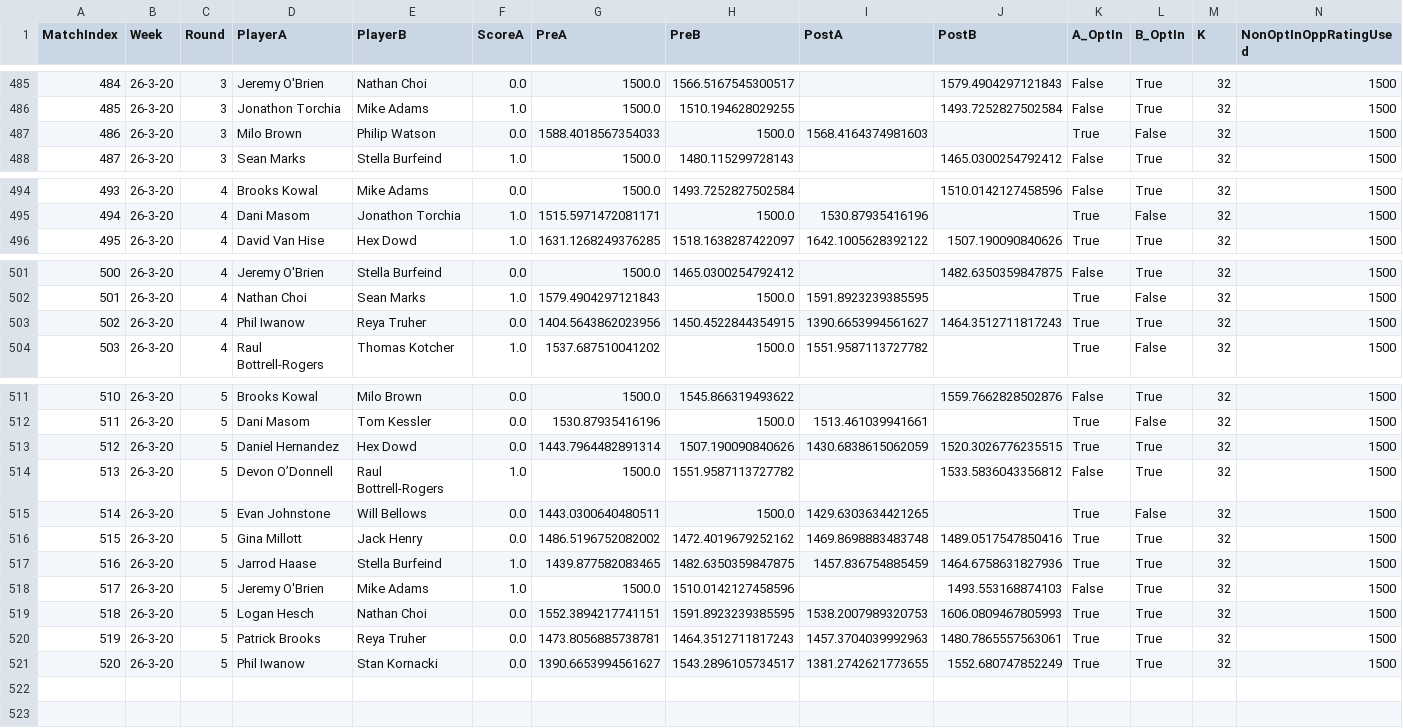
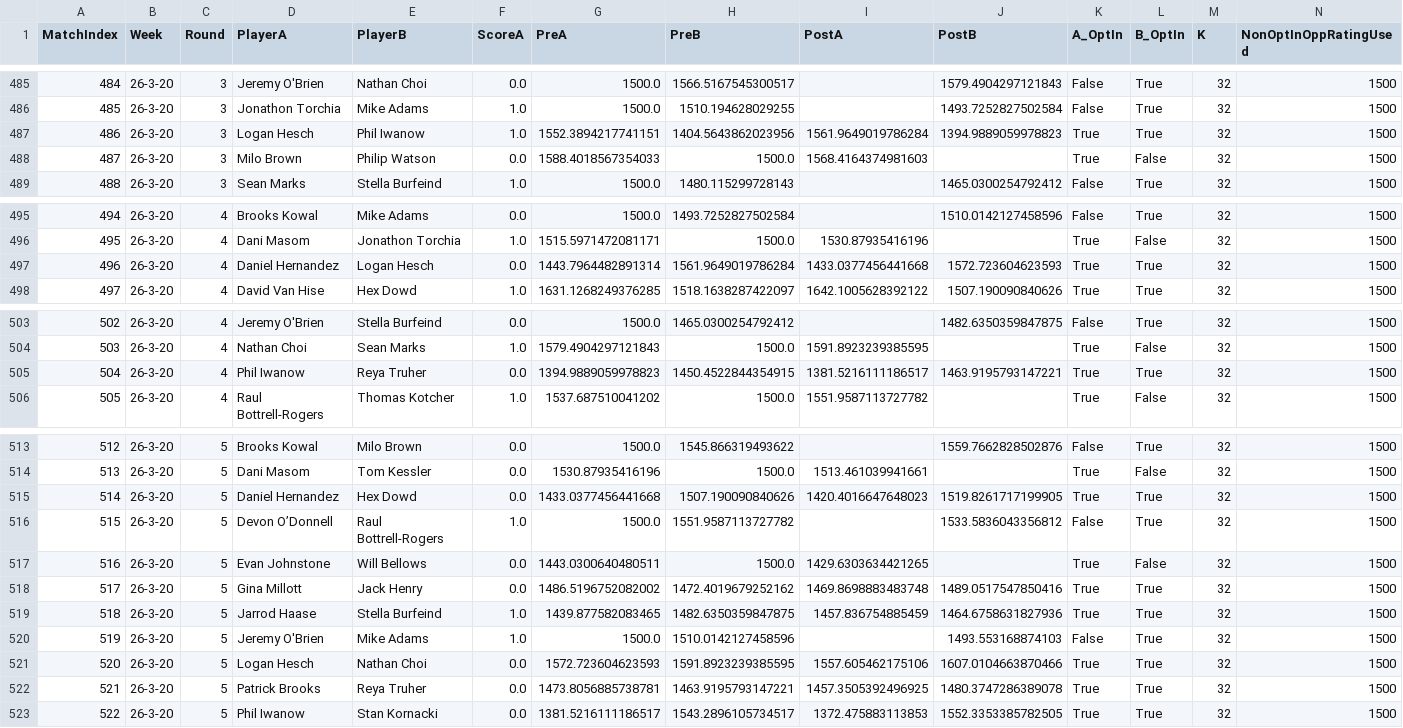
Before and after one commit to aswilkinson12/battlegrounds-elo-project, a CSV file: elo_match_history.csv, drawn as a sheet; only a part is shown, gaps mark what is left out; addresses are those after the commit; the diff names each change by its address in the sheet, - before the commit and + after, or states it on an @@ line.

Commit message:
fixed logan name again

```diff
--- a/elo_match_history.csv
+++ b/elo_match_history.csv
+row 487: 486 | 26-3-20 | 3 | Logan Hesch | Phil Iwanow | 1.0 | 1552.3894217741151 | 1404.5643862023956 | 1561.9649019786284 | 1394.9889059978823 | True | True | 32 | 1500
@@ column A (MatchIndex) renumbered from row 488 down @@
+row 497: 496 | 26-3-20 | 4 | Daniel Hernandez | Logan Hesch | 0.0 | 1443.7964482891314 | 1561.9649019786284 | 1433.0377456441668 | 1572.723604623593 | True | True | 32 | 1500
-G505 (PreA): 1404.5643862023956
+G505 (PreA): 1394.9889059978823
-I505 (PostA): 1390.6653994561627
+I505 (PostA): 1381.5216111186517
-J505 (PostB): 1464.3512711817243
+J505 (PostB): 1463.9195793147221
-G515 (PreA): 1443.7964482891314
+G515 (PreA): 1433.0377456441668
-I515 (PostA): 1430.6838615062059
+I515 (PostA): 1420.4016647648023
-J515 (PostB): 1520.3026776235515
+J515 (PostB): 1519.8261717199905
-G521 (PreA): 1552.3894217741151
+G521 (PreA): 1572.723604623593
-I521 (PostA): 1538.2007989320753
+I521 (PostA): 1557.605462175106
-J521 (PostB): 1606.0809467805993
+J521 (PostB): 1607.0104663870466
-H522 (PreB): 1464.3512711817243
+H522 (PreB): 1463.9195793147221
-I522 (PostA): 1457.3704039992963
+I522 (PostA): 1457.3505392496925
-J522 (PostB): 1480.7865557563061
+J522 (PostB): 1480.3747286389078
-G523 (PreA): 1390.6653994561627
+G523 (PreA): 1381.5216111186517
-I523 (PostA): 1381.2742621773655
+I523 (PostA): 1372.475883113853
-J523 (PostB): 1552.680747852249
+J523 (PostB): 1552.3353385782505
```
Also changed, not shown: elo_ladder_by_week.csv, elo_leaderboard.csv, 12 other files.
